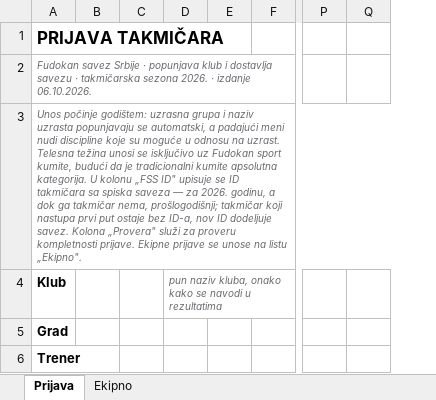
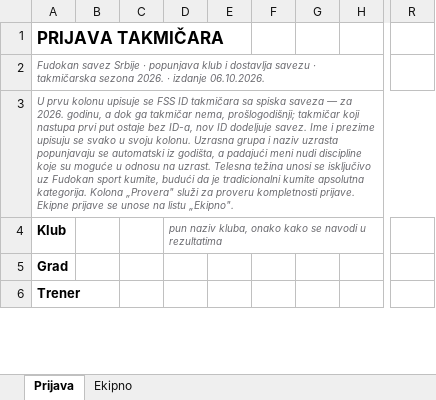
Before and after one commit to mihajlovicFilip/fss-manager, an Excel workbook: form/FSS-Entry-Form.xlsx, sheet Prijava, drawn as a sheet; only a part is shown, gaps mark what is left out; values as stored, in another font and other column widths than the file's, no borders; removed rows and columns are numbered as before the commit, all else as after; the diff covers the shown part only; the diff names each change by its address in the sheet, - before the commit and + after, or states it on an @@ line.

Commit message:
Entry form: FSS ID first, first name and surname apart
Each row of the form now starts with who the competitor is: FSS ID,
Ime and Prezime, each in its own column - team members too - and then
the rest; the three stay in view while scrolling. The app follows the
same order on the Takmicari screen, the correction dialog, the import
preview and the club entry sheet, and stores first name and surname
apart.

Identity no longer depends on the order of the name: Petar Petrovic
and Petrovic Petar are one person, whether a club swapped the columns
or an old form had the surname first (stored identities are rewritten
once). A person the database knows keeps its order. Forms with the
single "Ime i prezime" column still import.

```diff
--- a/form/FSS-Entry-Form.xlsx (sheet Prijava)
+++ b/form/FSS-Entry-Form.xlsx (sheet Prijava)
-column B, empty
+column B, empty
+column C, empty
+column D, row 4: pun naziv kluba, onako kako se navodi u rezultatima
-column E, empty
-column F, empty
+column G, empty
+column H, empty
-column P, empty
-column Q, empty
@@ column R unhidden, empty @@
-A3: Unos počinje godištem: uzrasna grupa i naziv uzrasta popunjavaju se automatski, a padajući meni nudi discipline koje su moguće u odnosu na uzrast. Telesna težina unosi se isključivo uz Fudokan sport kumite, budući da je tradicionalni kumite apsolutna kategorija. U kolonu „FSS ID" upisuje se ID takmičara sa spiska saveza — za 2026. godinu, a dok ga takmičar nema, prošlogodišnji; takmičar koji nastupa prvi put ostaje bez ID-a, nov ID dodeljuje savez. Kolona „Provera"…
+A3: U prvu kolonu upisuje se FSS ID takmičara sa spiska saveza — za 2026. godinu, a dok ga takmičar nema, prošlogodišnji; takmičar koji nastupa prvi put ostaje bez ID-a, nov ID dodeljuje savez. Ime i prezime upisuju se svako u svoju kolonu. Uzrasna grupa i naziv uzrasta popunjavaju se automatski iz godišta, a padajući meni nudi discipline koje su moguće u odnosu na uzrast. Telesna težina unosi se isključivo uz Fudokan sport kumite, budući da je tradicionalni kumite apsolutna kategorija. Kolona „Provera"…
-F4: pun naziv kluba, onako kako se navodi u rezultatima
+F4: (empty)
```
Also changed, not shown: 2 edited cells elsewhere in this sheet, sheet Ekipno, hidden cells, 10 other files.
